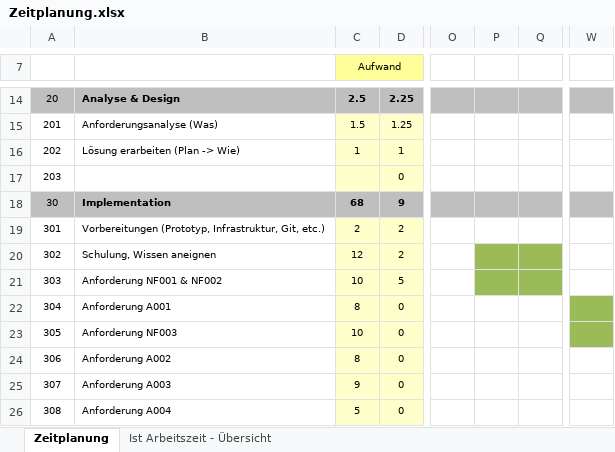
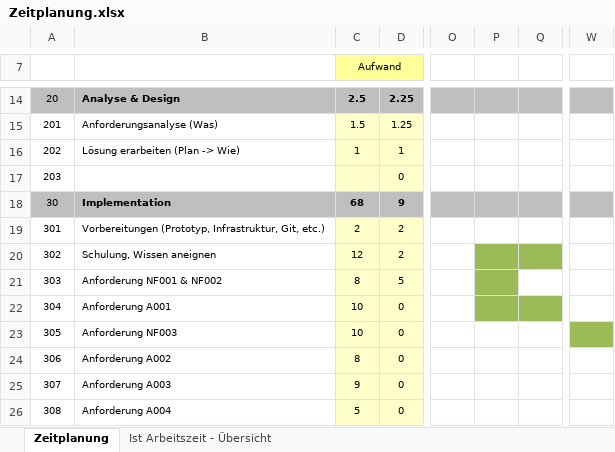
Before and after one commit to DawidKapka/blj-notewriter, an Excel workbook: doc/Zeitplanung.xlsx, sheet Zeitplanung, drawn as a sheet; only a part is shown, gaps mark what is left out; values as stored, in another font and other column widths than the file's, no borders; the diff names each change by its address in the sheet, - before the commit and + after, or states it on an @@ line.

```diff
--- a/doc/Zeitplanung.xlsx (sheet Zeitplanung)
+++ b/doc/Zeitplanung.xlsx (sheet Zeitplanung)
-C21 (Aufwand): 10
+C21 (Aufwand): 8
-Q21 fill: #9BBB59
+Q21 fill: none
-C22 (Aufwand): 8
+C22 (Aufwand): 10
-P22:Q22 fill: none
+P22:Q22 fill: #9BBB59
-W22 fill: #9BBB59
+W22 fill: none
```
Also changed, not shown: 11 other files.
